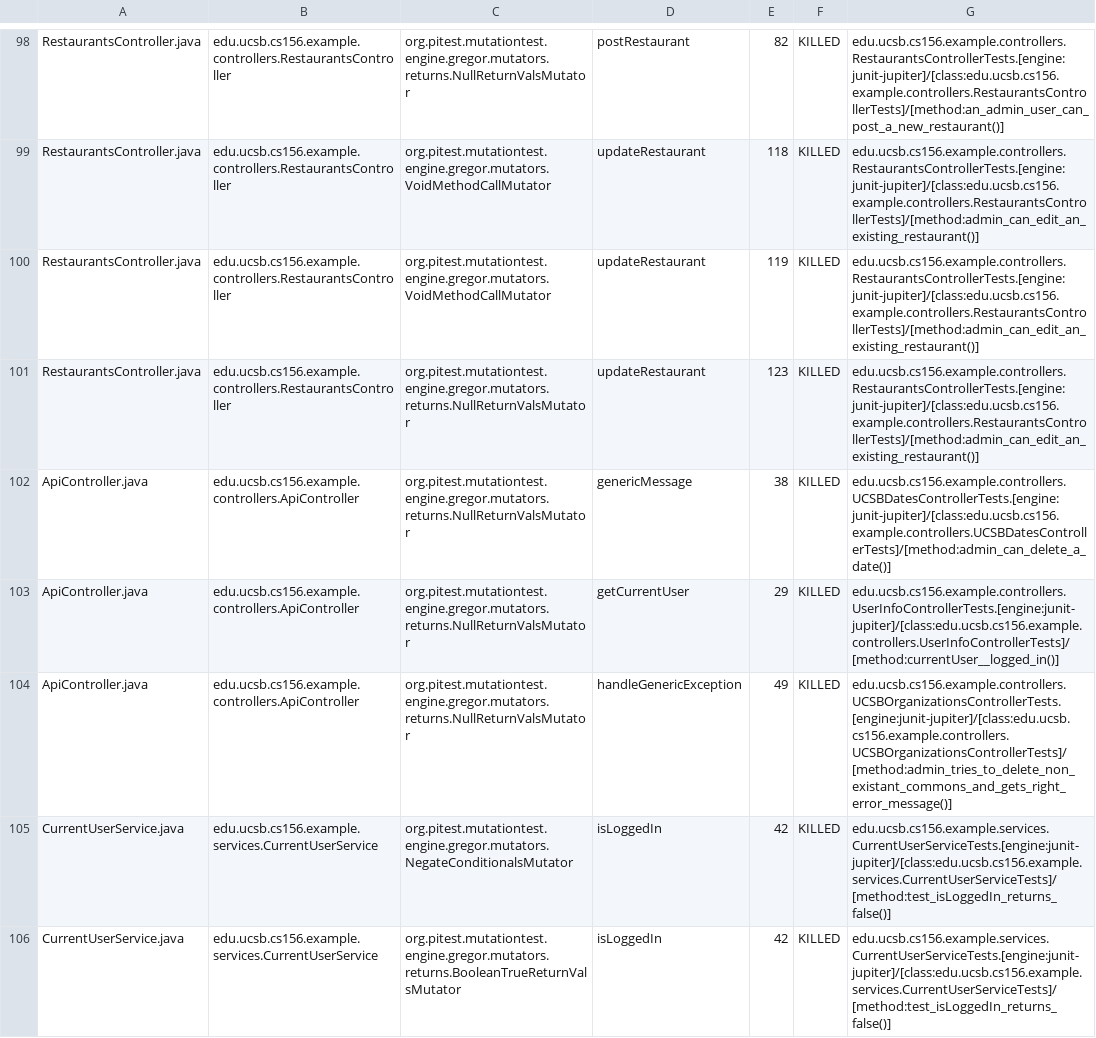
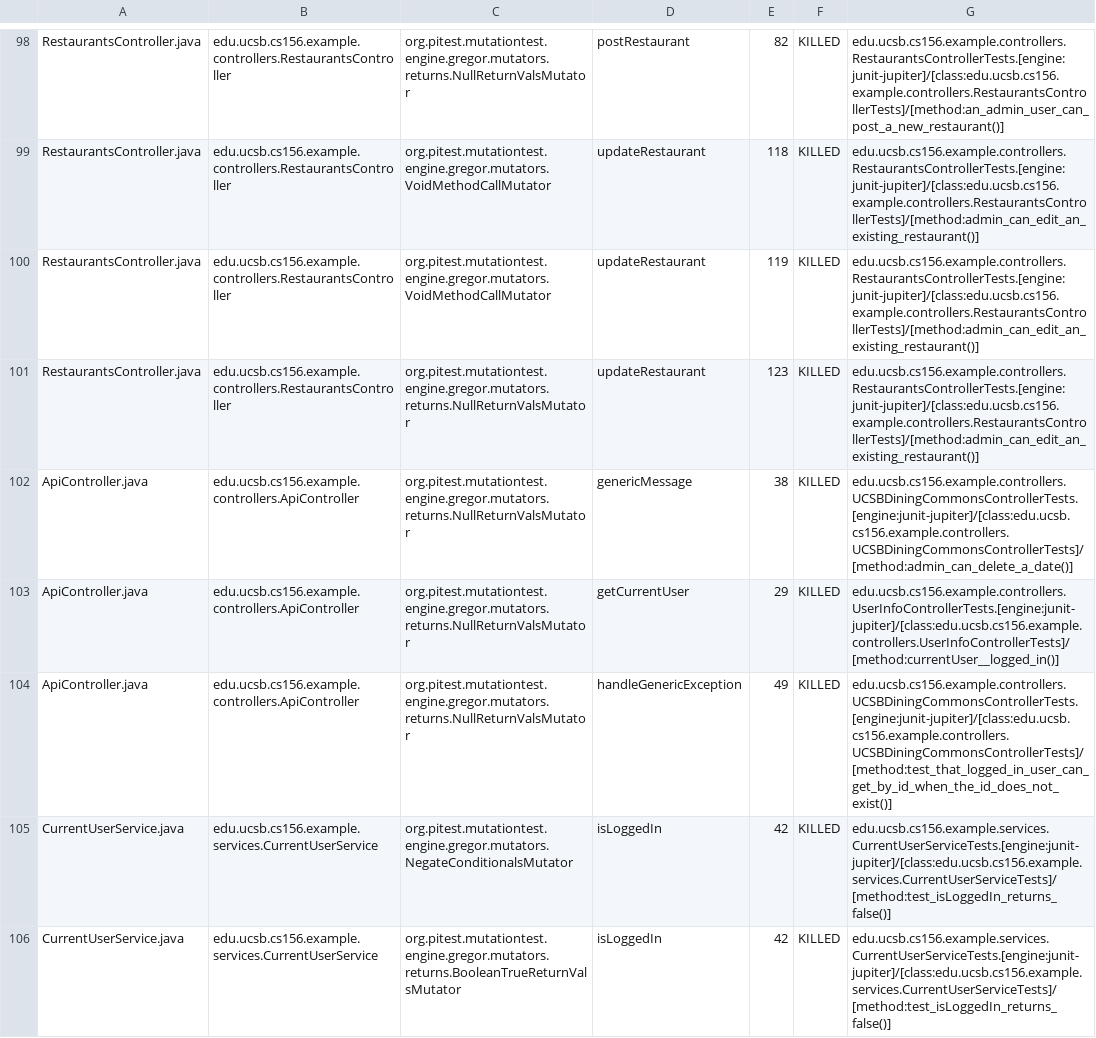
Before and after one commit to ucsb-cs156-s24/team03-s24-5pm-6, a CSV file: prs/74/pitest/mutations.csv, drawn as a sheet; only a part is shown, gaps mark what is left out.

Commit message:
Deploying to gh-pages from @ ucsb-cs156-s24/team03-s24-5pm-6@3029be7d50cf799db406750875a5ef28708ddd52 🚀

```diff
--- a/prs/74/pitest/mutations.csv
+++ b/prs/74/pitest/mutations.csv
@@ -101,5 +101,5 @@ RestaurantsController.java,edu.ucsb.cs156.example.controllers.RestaurantsControl
 RestaurantsController.java,edu.ucsb.cs156.example.controllers.RestaurantsController,org.pitest.mutationtest.engine.gregor.mutators.returns.NullReturnValsMutator,updateRestaurant,123,KILLED,edu.ucsb.cs156.example.controllers.RestaurantsControllerTests.[engine:junit-jupiter]/[class:edu.ucsb.cs156.example.controllers.RestaurantsControllerTests]/[method:admin_can_edit_an_existing_restaurant()]
-ApiController.java,edu.ucsb.cs156.example.controllers.ApiController,org.pitest.mutationtest.engine.gregor.mutators.returns.NullReturnValsMutator,genericMessage,38,KILLED,edu.ucsb.cs156.example.controllers.UCSBDatesControllerTests.[engine:junit-jupiter]/[class:edu.ucsb.cs156.example.controllers.UCSBDatesControllerTests]/[method:admin_can_delete_a_date()]
+ApiController.java,edu.ucsb.cs156.example.controllers.ApiController,org.pitest.mutationtest.engine.gregor.mutators.returns.NullReturnValsMutator,genericMessage,38,KILLED,edu.ucsb.cs156.example.controllers.UCSBDiningCommonsControllerTests.[engine:junit-jupiter]/[class:edu.ucsb.cs156.example.controllers.UCSBDiningCommonsControllerTests]/[method:admin_can_delete_a_date()]
 ApiController.java,edu.ucsb.cs156.example.controllers.ApiController,org.pitest.mutationtest.engine.gregor.mutators.returns.NullReturnValsMutator,getCurrentUser,29,KILLED,edu.ucsb.cs156.example.controllers.UserInfoControllerTests.[engine:junit-jupiter]/[class:edu.ucsb.cs156.example.controllers.UserInfoControllerTests]/[method:currentUser__logged_in()]
-ApiController.java,edu.ucsb.cs156.example.controllers.ApiController,org.pitest.mutationtest.engine.gregor.mutators.returns.NullReturnValsMutator,handleGenericException,49,KILLED,edu.ucsb.cs156.example.controllers.UCSBOrganizationsControllerTests.[engine:junit-jupiter]/[class:edu.ucsb.cs156.example.controllers.UCSBOrganizationsControllerTests]/[method:admin_tries_to_delete_non_existant_commons_and_gets_right_error_message()]
+ApiController.java,edu.ucsb.cs156.example.controllers.ApiController,org.pitest.mutationtest.engine.gregor.mutators.returns.NullReturnValsMutator,handleGenericException,49,KILLED,edu.ucsb.cs156.example.controllers.UCSBDiningCommonsControllerTests.[engine:junit-jupiter]/[class:edu.ucsb.cs156.example.controllers.UCSBDiningCommonsControllerTests]/[method:test_that_logged_in_user_can_get_by_id_when_the_id_does_not_exist()]
 CurrentUserService.java,edu.ucsb.cs156.example.services.CurrentUserService,org.pitest.mutationtest.engine.gregor.mutators.NegateConditionalsMutator,isLoggedIn,42,KILLED,edu.ucsb.cs156.example.services.CurrentUserServiceTests.[engine:junit-jupiter]/[class:edu.ucsb.cs156.example.services.CurrentUserServiceTests]/[method:test_isLoggedIn_returns_false()]
```
Also changed, not shown: 15 other files.
